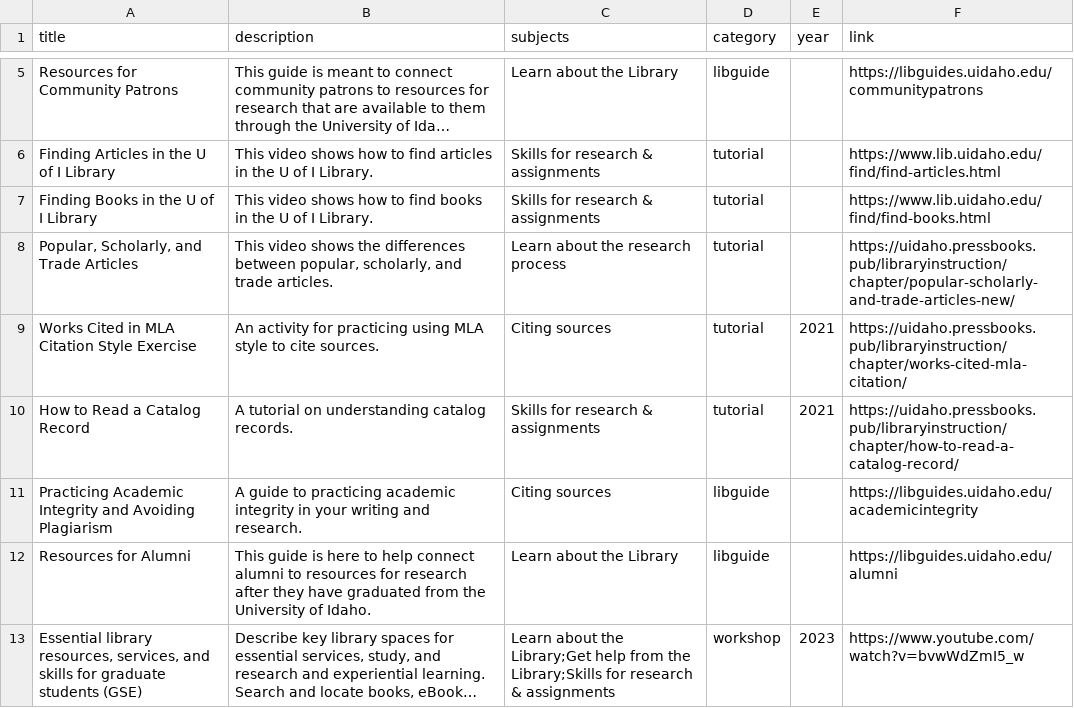
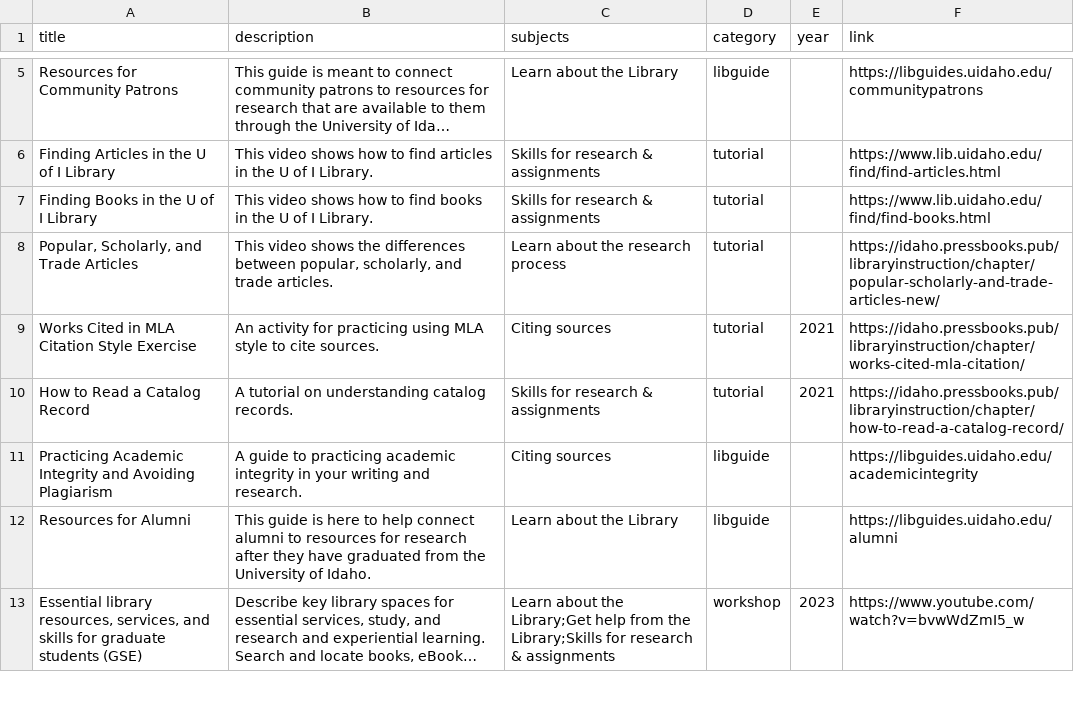
Before and after one commit to uidaholib/mainweb-lib-uidaho, a CSV file: _data/instruction_resources.csv, drawn as a sheet; only a part is shown, gaps mark what is left out; long unchanged cells end in ….

```diff
--- a/_data/instruction_resources.csv
+++ b/_data/instruction_resources.csv
@@ -7,5 +7,5 @@ Finding Articles in the U of I Library,This video shows how to find articles in
 Finding Books in the U of I Library,This video shows how to find books in the U of I Library.,Skills for research & assignments,tutorial,,https://www.lib.uidaho.edu/find/find-books.html
-"Popular, Scholarly, and Trade Articles","This video shows the differences between popular, scholarly, and trade articles.",Learn about the research process,tutorial,,https://uidaho.pressbooks.pub/libraryinstruction/chapter/popular-scholarly-and-trade-articles-new/
-Works Cited in MLA Citation Style Exercise,An activity for practicing using MLA style to cite sources.,Citing sources,tutorial,2021,https://uidaho.pressbooks.pub/libraryinstruction/chapter/works-cited-mla-citation/
-How to Read a Catalog Record,A tutorial on understanding catalog records.,Skills for research & assignments,tutorial,2021,https://uidaho.pressbooks.pub/libraryinstruction/chapter/how-to-read-a-catalog-record/
+"Popular, Scholarly, and Trade Articles","This video shows the differences between popular, scholarly, and trade articles.",Learn about the research process,tutorial,,https://idaho.pressbooks.pub/libraryinstruction/chapter/popular-scholarly-and-trade-articles-new/
+Works Cited in MLA Citation Style Exercise,An activity for practicing using MLA style to cite sources.,Citing sources,tutorial,2021,https://idaho.pressbooks.pub/libraryinstruction/chapter/works-cited-mla-citation/
+How to Read a Catalog Record,A tutorial on understanding catalog records.,Skills for research & assignments,tutorial,2021,https://idaho.pressbooks.pub/libraryinstruction/chapter/how-to-read-a-catalog-record/
 Practicing Academic Integrity and Avoiding Plagiarism,A guide to practicing academic integrity in your writing and research.,Citing sources,libguide,,https://libguides.uidaho.edu/academicintegrity
```
Also changed, not shown: _data/fellowships.csv, _data/open_course_marking_faq.csv, 5 other files.
